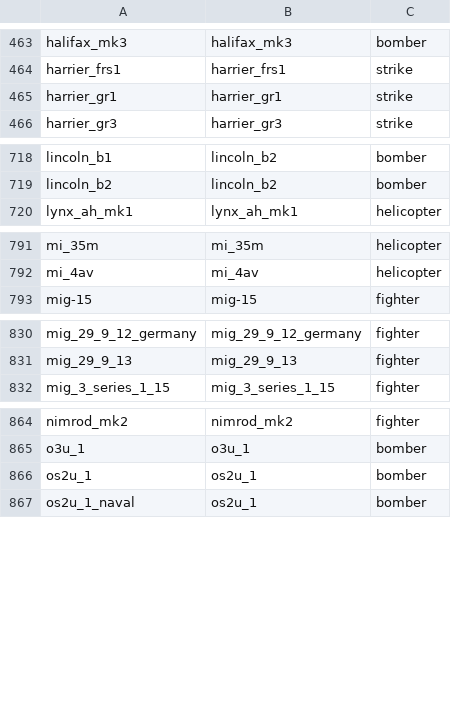
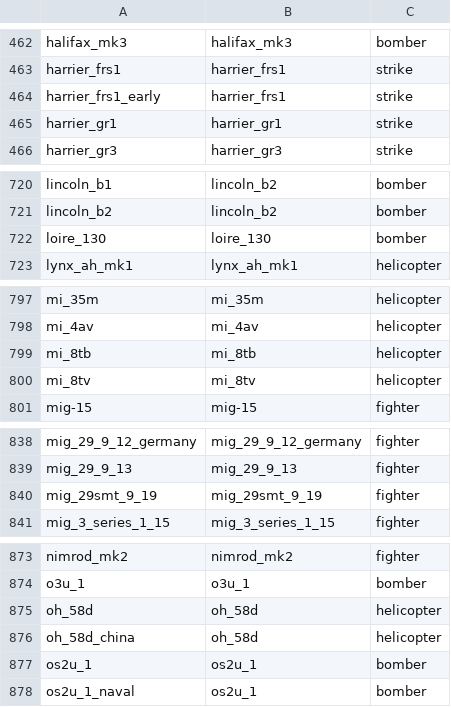
Before and after one commit to MeSoftHorny/WTRTI-Data, a CSV file: FM/fm_names_db.csv, drawn as a sheet; only a part is shown, gaps mark what is left out; the diff covers the shown part only.

```diff
--- a/FM/fm_names_db.csv
+++ b/FM/fm_names_db.csv
@@ -464,2 +463,3 @@ halifax_mk3;halifax_mk3;bomber
 harrier_frs1;harrier_frs1;strike
+harrier_frs1_early;harrier_frs1;strike
 harrier_gr1;harrier_gr1;strike
@@ -719,2 +721,3 @@ lincoln_b1;lincoln_b2;bomber
 lincoln_b2;lincoln_b2;bomber
+loire_130;loire_130;bomber
 lynx_ah_mk1;lynx_ah_mk1;helicopter
@@ -792,2 +798,4 @@ mi_35m;mi_35m;helicopter
 mi_4av;mi_4av;helicopter
+mi_8tb;mi_8tb;helicopter
+mi_8tv;mi_8tv;helicopter
 mig-15;mig-15;fighter
@@ -831,2 +839,3 @@ mig_29_9_12_germany;mig_29_9_12_germany;fighter
 mig_29_9_13;mig_29_9_13;fighter
+mig_29smt_9_19;mig_29smt_9_19;fighter
 mig_3_series_1_15;mig_3_series_1_15;fighter
@@ -865,2 +874,4 @@ nimrod_mk2;nimrod_mk2;fighter
 o3u_1;o3u_1;bomber
+oh_58d;oh_58d;helicopter
+oh_58d_china;oh_58d;helicopter
 os2u_1;os2u_1;bomber
```
Also changed, not shown: 10 added rows and 4 removed rows elsewhere in this file, FM/fm_data_db.csv, 1 other file.
